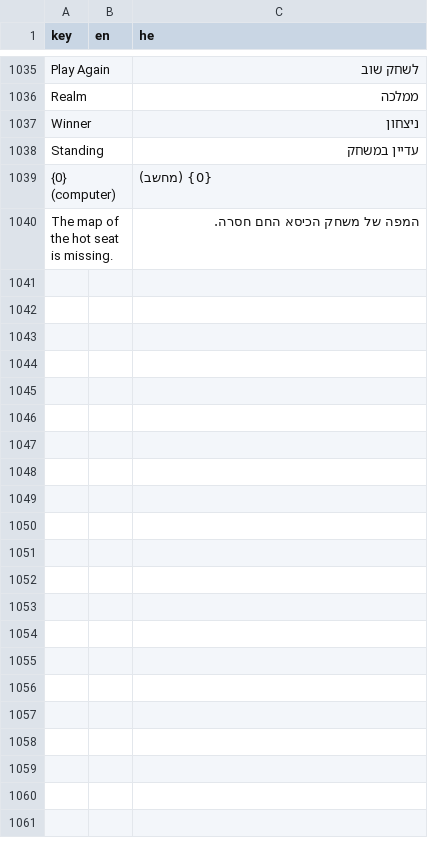
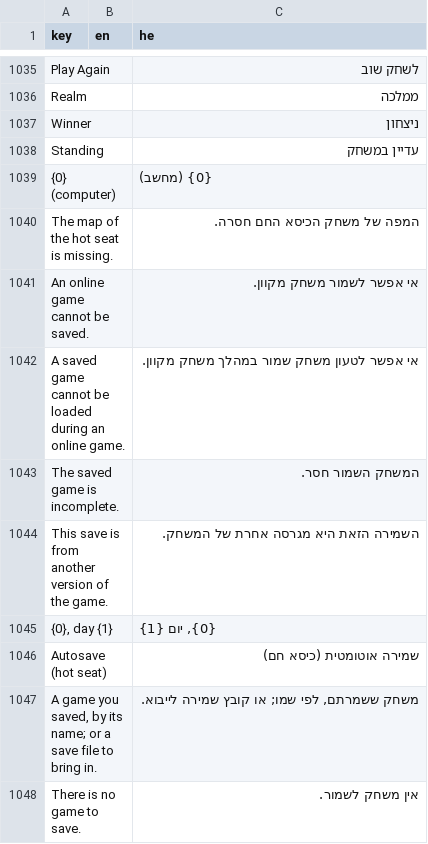
Before and after one commit to Maestroxr/Portfolio, a CSV file: Heroes/Assets/Localization/Heroes.csv, drawn as a sheet; only a part is shown, gaps mark what is left out; the diff names each change by its address in the sheet, - before the commit and + after, or states it on an @@ line.

Commit message:
Add support for game saving to yaml files in Monopoly and Heroes

```diff
--- a/Heroes/Assets/Localization/Heroes.csv
+++ b/Heroes/Assets/Localization/Heroes.csv
+row 1041: An online game cannot be saved. |  | אי אפשר לשמור משחק מקוון.
+row 1042: A saved game cannot be loaded during an online game. |  | אי אפשר לטעון משחק שמור במהלך משחק מקוון.
+row 1043: The saved game is incomplete. |  | המשחק השמור חסר.
+row 1044: This save is from another version of the game. |  | השמירה הזאת היא מגרסה אחרת של המשחק.
+row 1045: {0}, day {1} |  | {0}, יום {1}
+row 1046: Autosave (hot seat) |  | שמירה אוטומטית (כיסא חם)
+row 1047: A game you saved, by its name; or a save file to bring in. |  | משחק ששמרתם, לפי שמו; או קובץ שמירה לייבוא.
+row 1048: There is no game to save. |  | אין משחק לשמור.
```
Also changed, not shown: 2 - Monopoly/Assets/Localization/Monopoly.csv, 18 other files.
